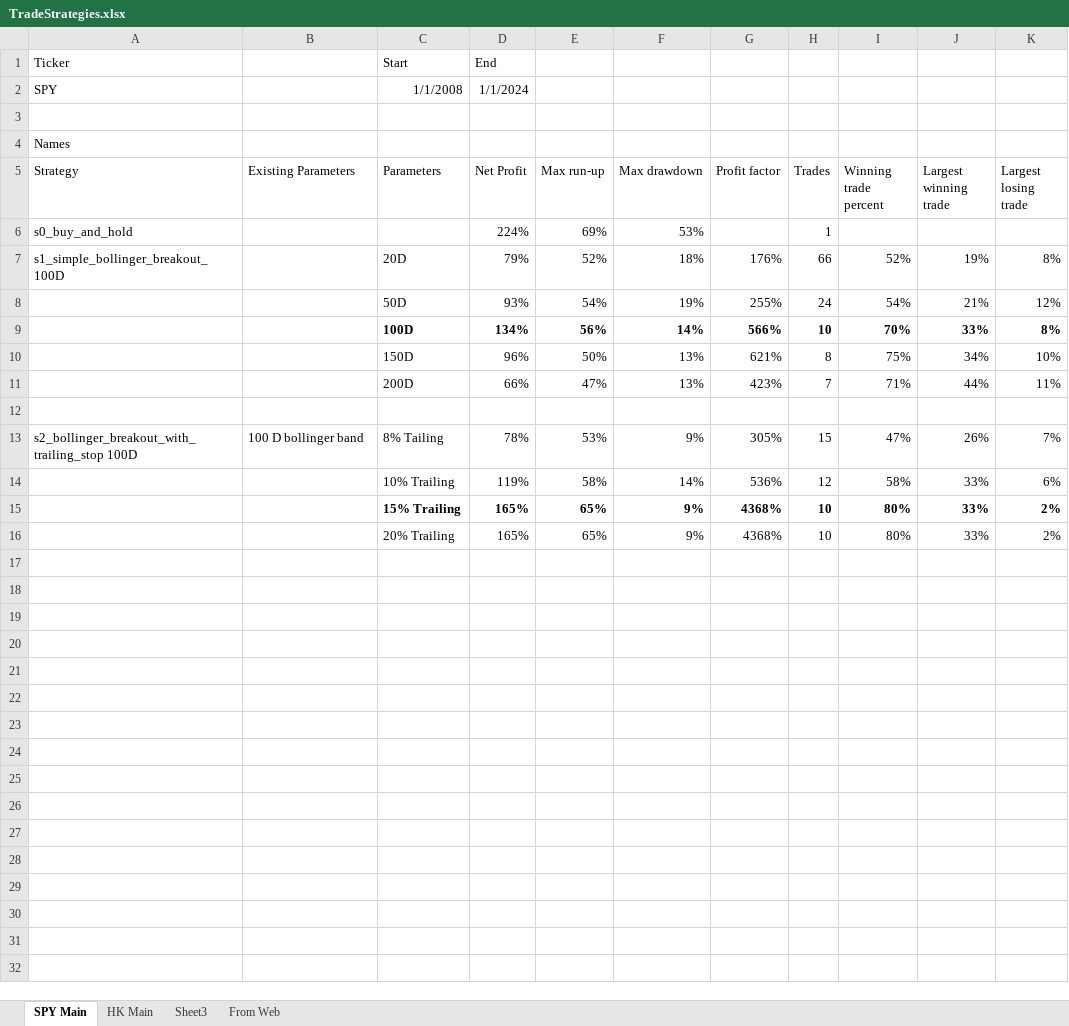
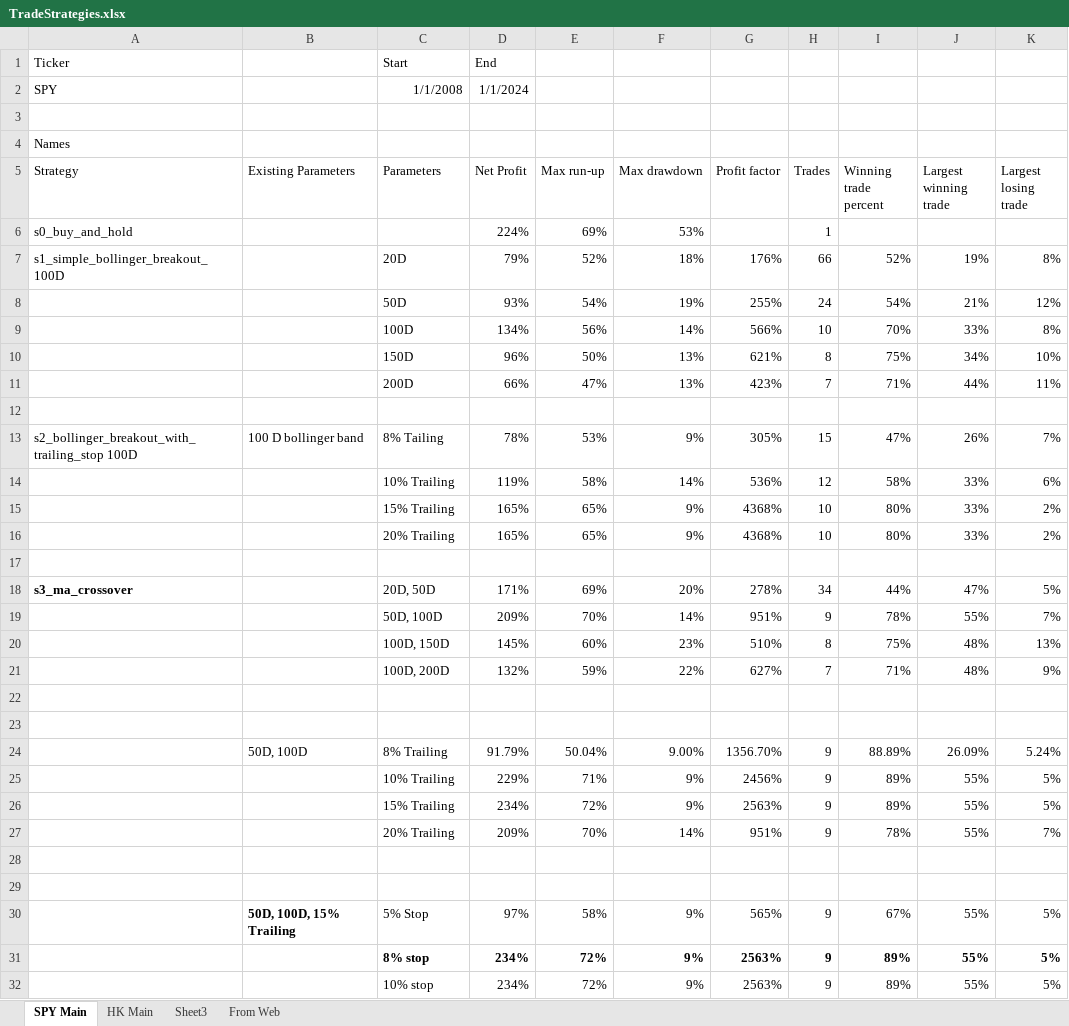
Before and after one commit to vcchung/NomNotes, an Excel workbook: TradeStrategies.xlsx, sheet SPY Main, drawn as a sheet; values as stored, in another font and other column widths than the file's, no borders; the diff names each change by its address in the sheet, - before the commit and + after, or states it on an @@ line.

```diff
--- a/TradeStrategies.xlsx (sheet SPY Main)
+++ b/TradeStrategies.xlsx (sheet SPY Main)
-C9:K9 bold: on
+C9:K9 bold: off
-C15:K15 bold: on
+C15:K15 bold: off
+row 17: (empty)
+row 18: s3_ma_crossover |  | 20D, 50D | 171% | 69% | 20% | 278% | 34 | 44% | 47% | 5%
+row 19:  |  | 50D, 100D | 209% | 70% | 14% | 951% | 9 | 78% | 55% | 7%
+row 20:  |  | 100D, 150D | 145% | 60% | 23% | 510% | 8 | 75% | 48% | 13%
+row 21:  |  | 100D, 200D | 132% | 59% | 22% | 627% | 7 | 71% | 48% | 9%
+row 22: (empty)
+row 23: (empty)
+row 24:  | 50D, 100D | 8% Trailing | 91.79% | 50.04% | 9.00% | 1356.70% | 9 | 88.89% | 26.09% | 5.24%
+row 25:  |  | 10% Trailing | 229% | 71% | 9% | 2456% | 9 | 89% | 55% | 5%
+row 26:  |  | 15% Trailing | 234% | 72% | 9% | 2563% | 9 | 89% | 55% | 5%
+row 27:  |  | 20% Trailing | 209% | 70% | 14% | 951% | 9 | 78% | 55% | 7%
+row 28: (empty)
+row 29: (empty)
+row 30:  | 50D, 100D, 15% Trailing | 5% Stop | 97% | 58% | 9% | 565% | 9 | 67% | 55% | 5%
+row 31:  |  | 8% stop | 234% | 72% | 9% | 2563% | 9 | 89% | 55% | 5%
+row 32:  |  | 10% stop | 234% | 72% | 9% | 2563% | 9 | 89% | 55% | 5%
```
Also changed, not shown: sheet From Web, sheet HK Main.
